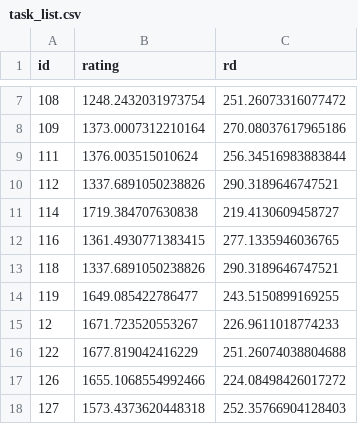
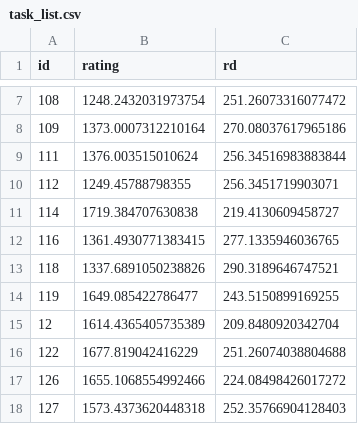
Before and after one commit to IslasGECI/prioritizator, a CSV file: data/task_list.csv, drawn as a sheet; only a part is shown, gaps mark what is left out; the diff covers the shown part only.

Commit message:
🗃 Update ratings

```diff
--- a/data/task_list.csv
+++ b/data/task_list.csv
@@ -9,3 +9,3 @@ id,rating,rd
 111,1376.003515010624,256.34516983883844
-112,1337.6891050238826,290.3189646747521
+112,1249.45788798355,256.3451719903071
 114,1719.384707630838,219.4130609458727
@@ -14,3 +14,3 @@ id,rating,rd
 119,1649.085422786477,243.5150899169255
-12,1671.723520553267,226.9611018774233
+12,1614.4365405735389,209.8480920342704
 122,1677.819042416229,251.26074038804688
```
Also changed, not shown: 2 added rows and 12 edited cells elsewhere in this file.
